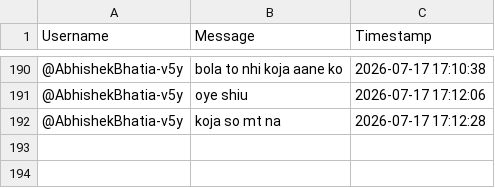
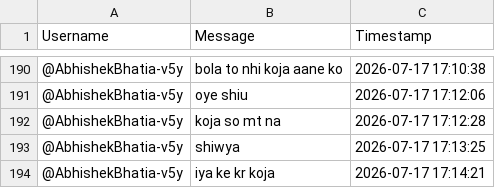
Before and after one commit to sjskkaka281/Ytsc, a CSV file: chat_db_5xvinmkVivg.csv, drawn as a sheet; only a part is shown, gaps mark what is left out; the diff names each change by its address in the sheet, - before the commit and + after, or states it on an @@ line.

```diff
--- a/chat_db_5xvinmkVivg.csv
+++ b/chat_db_5xvinmkVivg.csv
+row 193: @AbhishekBhatia-v5y | shiwya | 2026-07-17 17:13:25
+row 194: @AbhishekBhatia-v5y | iya ke kr koja | 2026-07-17 17:14:21
```
